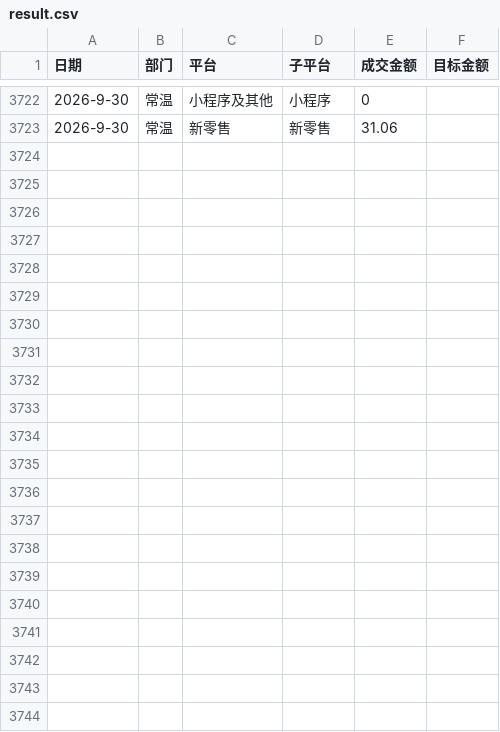
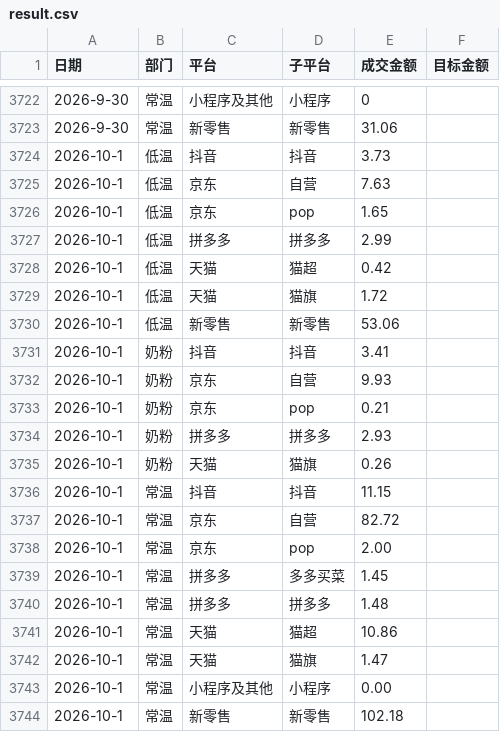
Before and after one commit to KenSong/Dashboard, a CSV file: result.csv, drawn as a sheet; only a part is shown, gaps mark what is left out.

```diff
--- a/result.csv
+++ b/result.csv
@@ -3723 +3723,22 @@
 2026-9-30,常温,新零售,新零售,31.06,
+2026-10-1,低温,抖音,抖音,3.73
+2026-10-1,低温,京东,自营,7.63
+2026-10-1,低温,京东,pop,1.65
+2026-10-1,低温,拼多多,拼多多,2.99
+2026-10-1,低温,天猫,猫超,0.42
+2026-10-1,低温,天猫,猫旗,1.72
+2026-10-1,低温,新零售,新零售,53.06
+2026-10-1,奶粉,抖音,抖音,3.41
+2026-10-1,奶粉,京东,自营,9.93
+2026-10-1,奶粉,京东,pop,0.21
+2026-10-1,奶粉,拼多多,拼多多,2.93
+2026-10-1,奶粉,天猫,猫旗,0.26
+2026-10-1,常温,抖音,抖音,11.15
+2026-10-1,常温,京东,自营,82.72
+2026-10-1,常温,京东,pop,2.00
+2026-10-1,常温,拼多多,多多买菜,1.45
+2026-10-1,常温,拼多多,拼多多,1.48
+2026-10-1,常温,天猫,猫超,10.86
+2026-10-1,常温,天猫,猫旗,1.47
+2026-10-1,常温,小程序及其他,小程序,0.00
+2026-10-1,常温,新零售,新零售,102.18
```
Also changed, not shown: 2 other files.
